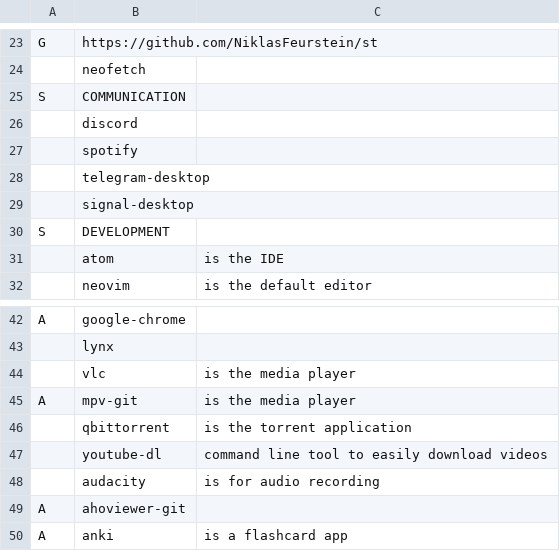
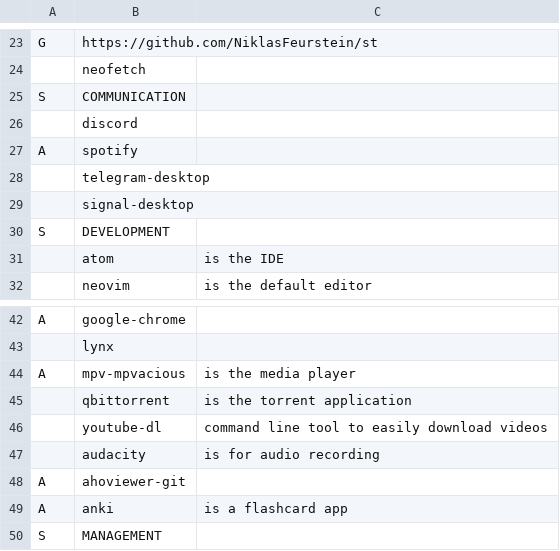
Before and after one commit to NiklasFeurstein/firex, a CSV file: programs.csv, drawn as a sheet; only a part is shown, gaps mark what is left out; the shorter side is filled out with more unchanged rows.

Commit message:
change programs

```diff
--- a/programs.csv
+++ b/programs.csv
@@ -26,3 +26,3 @@ S,COMMUNICATION,
 ,discord,
-,spotify,
+A,spotify,
 ,telegram-desktop,
@@ -43,4 +43,3 @@ A,google-chrome,
 ,lynx,
-,vlc,is the media player
-A,mpv-git,is the media player
+A,mpv-mpvacious,is the media player
 ,qbittorrent,is the torrent application
```
